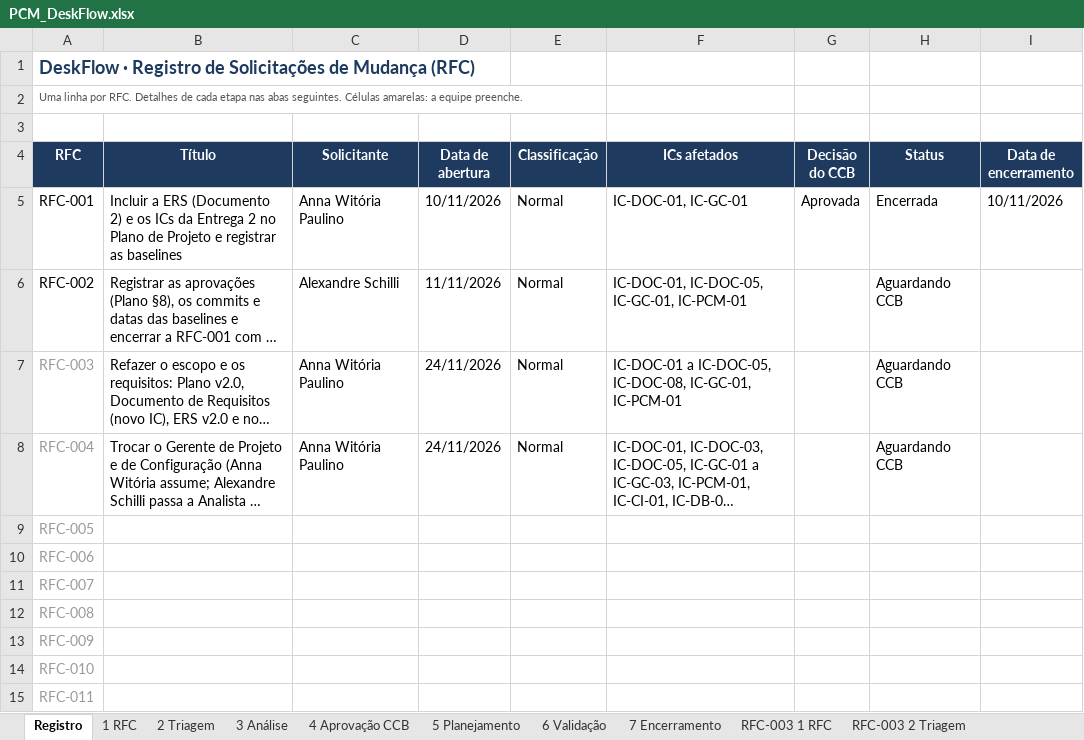
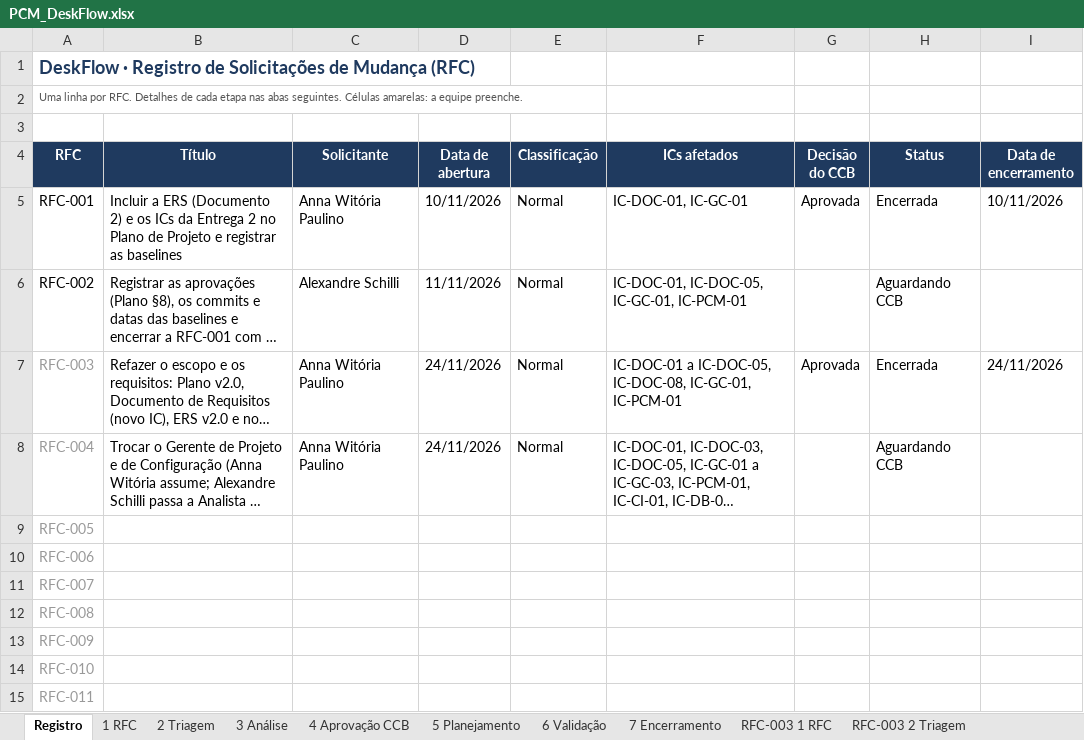
Before and after one commit to witoriapaulino/Desk_Flow, an Excel workbook: pcm/PCM_DeskFlow.xlsx, sheet Registro, drawn as a sheet; long unchanged cells end in …; values as stored, in another font and other column widths than the file's, no borders; the diff names each change by its address in the sheet, - before the commit and + after, or states it on an @@ line.

Commit message:
docs(gc): encerra a RFC-003 e registra a BL-REQ-S3
IC-DOC-03 v1.0 → v1.1 · IC-DOC-05 v1.3 → v1.4 · IC-GC-01 v1.5 → v1.6 · IC-PCM-01 v1.2 → v1.3. RFC-003 encerrada (4 Approve no PR #6) e baseline de requisitos BL-REQ-S3 registrada no Status Accounting e na Planilha.

```diff
--- a/pcm/PCM_DeskFlow.xlsx (sheet Registro)
+++ b/pcm/PCM_DeskFlow.xlsx (sheet Registro)
-G7 (Decisão do CCB): (empty)
+G7 (Decisão do CCB): Aprovada
-H7 (Status): Aguardando CCB
+H7 (Status): Encerrada
-I7 (Data de encerramento): (empty)
+I7 (Data de encerramento): 24/11/2026
```
Also changed, not shown: sheet RFC-003 4 Aprovação CCB, sheet RFC-003 7 Encerramento, sheet RFC-003 6 Validação, sheet RFC-003 5 Planejamento, docs/Planilha_Controle_ICs_DeskFlow.xlsx, 2 other files.
